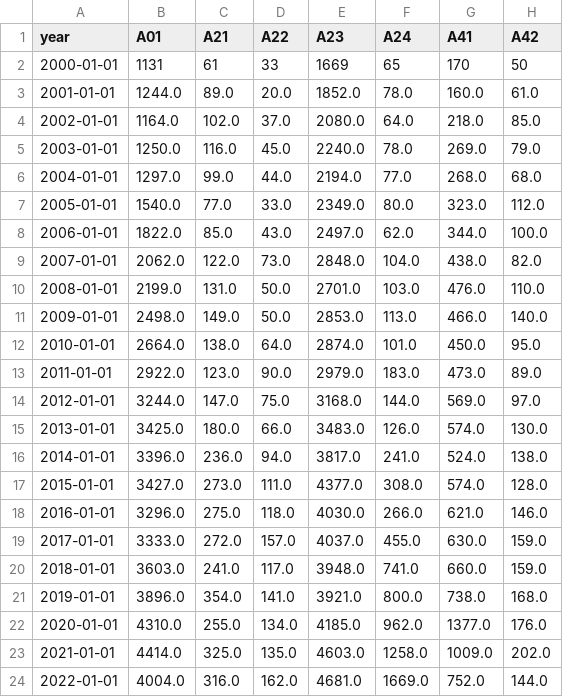
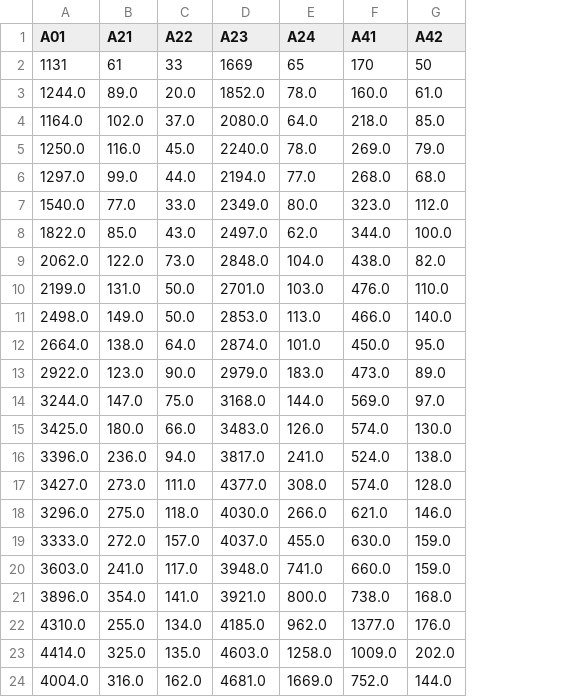
Before and after one commit to KPMG2024-PAPA/modeling, a CSV file: ipc_application_subcategory.csv, drawn as a sheet; only a part is shown; the diff names each change by its address in the sheet, - before the commit and + after, or states it on an @@ line.

```diff
--- a/ipc_application_subcategory.csv
+++ b/ipc_application_subcategory.csv
-column A (year), rows 2-24: 2000-01-01 | 2001-01-01 | 2002-01-01 | 2003-01-01 | 2004-01-01 | 2005-01-01 | 2006-01-01 | 2007-01-01 | 2008-01-01 | 2009-01-01 | 2010-01-01 | 2011-01-01 | 2012-01-01 | 2013-01-01 | 2014-01-01 | 2015-01-01 | 2016-01-01 | 2017-01-01 | 2018-01-01 | 2019-01-01 | 2020-01-01 | 2021-01-01 | 2022-01-01
```
Also changed, not shown: ipc_application_category.csv.
